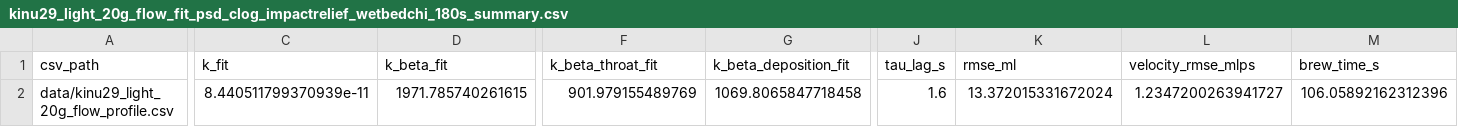
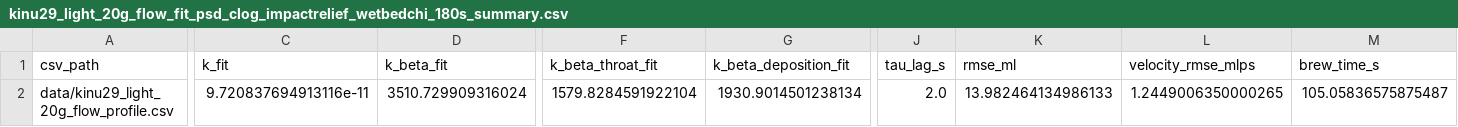
Before and after one commit to latteine1217/v60-pour-over-sim, a CSV file: data/kinu29_light_20g_flow_fit_psd_clog_impactrelief_wetbedchi_180s_summary.csv, drawn as a sheet; only a part is shown, gaps mark what is left out; the diff covers the shown part only; the diff names each change by its address in the sheet, - before the commit and + after, or states it on an @@ line.

```diff
--- a/data/kinu29_light_20g_flow_fit_psd_clog_impactrelief_wetbedchi_180s_summary.csv
+++ b/data/kinu29_light_20g_flow_fit_psd_clog_impactrelief_wetbedchi_180s_summary.csv
-C2 (k_fit): 8.440511799370939e-11
+C2 (k_fit): 9.720837694913116e-11
-D2 (k_beta_fit): 1971.785740261615
+D2 (k_beta_fit): 3510.729909316024
-F2 (k_beta_throat_fit): 901.979155489769
+F2 (k_beta_throat_fit): 1579.8284591922104
-G2 (k_beta_deposition_fit): 1069.8065847718458
+G2 (k_beta_deposition_fit): 1930.9014501238134
-J2 (tau_lag_s): 1.6
+J2 (tau_lag_s): 2.0
-K2 (rmse_ml): 13.372015331672024
+K2 (rmse_ml): 13.982464134986133
-L2 (velocity_rmse_mlps): 1.2347200263941727
+L2 (velocity_rmse_mlps): 1.2449006350000265
-M2 (brew_time_s): 106.05892162312396
+M2 (brew_time_s): 105.05836575875487
```
Also changed, not shown: 15 edited cells elsewhere in this file, data/benchmark_suite_summary.csv, data/kinu29_fit_identifiability_slices.csv, 2 other files.
